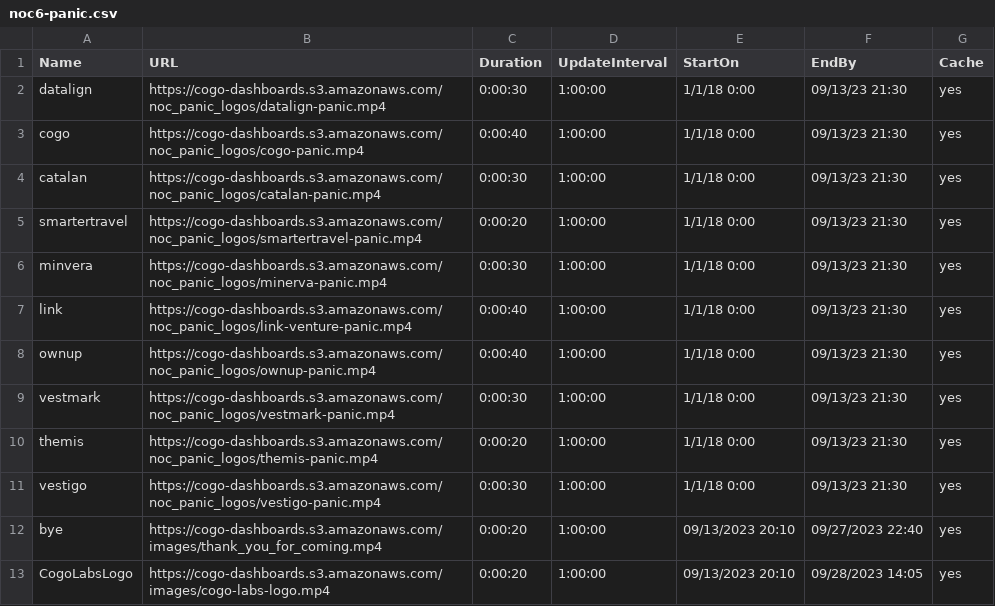
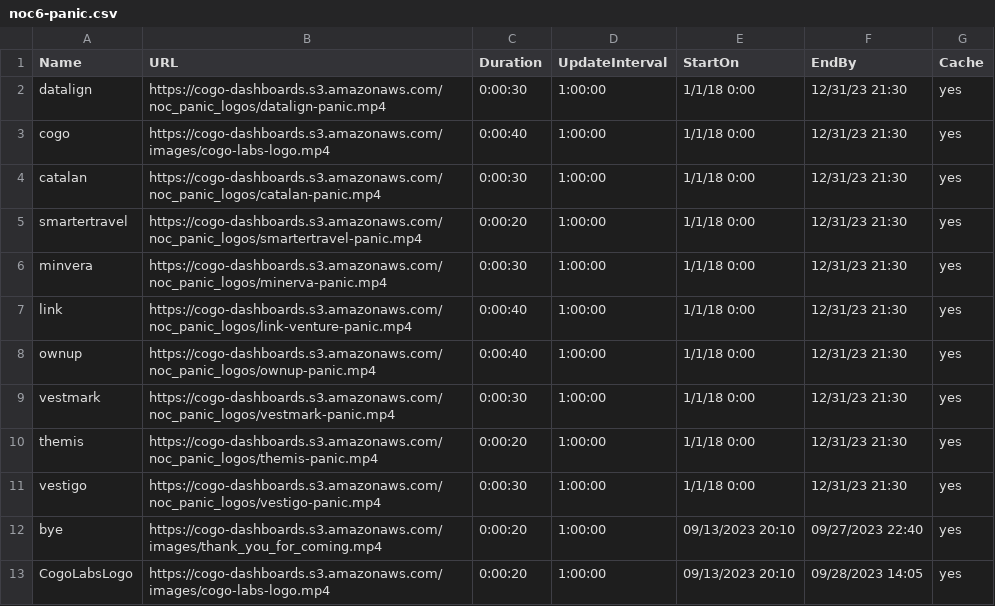
Before and after one commit to cogo-roadmaps/exhibits, a CSV file: csv/panic-csvs/noc6-panic.csv, drawn as a sheet.

Commit message:
Update noc6-panic.csv

```diff
--- a/csv/panic-csvs/noc6-panic.csv
+++ b/csv/panic-csvs/noc6-panic.csv
@@ -1,12 +1,12 @@
 Name,URL,Duration,UpdateInterval,StartOn,EndBy,Cache
-datalign,https://cogo-dashboards.s3.amazonaws.com/noc_panic_logos/datalign-panic.mp4,0:00:30,1:00:00,1/1/18 0:00,09/13/23 21:30,yes
-cogo,https://cogo-dashboards.s3.amazonaws.com/noc_panic_logos/cogo-panic.mp4,0:00:40,1:00:00,1/1/18 0:00,09/13/23 21:30,yes
-catalan,https://cogo-dashboards.s3.amazonaws.com/noc_panic_logos/catalan-panic.mp4,0:00:30,1:00:00,1/1/18 0:00,09/13/23 21:30,yes
-smartertravel,https://cogo-dashboards.s3.amazonaws.com/noc_panic_logos/smartertravel-panic.mp4,0:00:20,1:00:00,1/1/18 0:00,09/13/23 21:30,yes
-minvera,https://cogo-dashboards.s3.amazonaws.com/noc_panic_logos/minerva-panic.mp4,0:00:30,1:00:00,1/1/18 0:00,09/13/23 21:30,yes
-link,https://cogo-dashboards.s3.amazonaws.com/noc_panic_logos/link-venture-panic.mp4,0:00:40,1:00:00,1/1/18 0:00,09/13/23 21:30,yes
-ownup,https://cogo-dashboards.s3.amazonaws.com/noc_panic_logos/ownup-panic.mp4,0:00:40,1:00:00,1/1/18 0:00,09/13/23 21:30,yes
-vestmark,https://cogo-dashboards.s3.amazonaws.com/noc_panic_logos/vestmark-panic.mp4,0:00:30,1:00:00,1/1/18 0:00,09/13/23 21:30,yes
-themis,https://cogo-dashboards.s3.amazonaws.com/noc_panic_logos/themis-panic.mp4,0:00:20,1:00:00,1/1/18 0:00,09/13/23 21:30,yes
-vestigo,https://cogo-dashboards.s3.amazonaws.com/noc_panic_logos/vestigo-panic.mp4,0:00:30,1:00:00,1/1/18 0:00,09/13/23 21:30,yes
+datalign,https://cogo-dashboards.s3.amazonaws.com/noc_panic_logos/datalign-panic.mp4,0:00:30,1:00:00,1/1/18 0:00,12/31/23 21:30,yes
+cogo,https://cogo-dashboards.s3.amazonaws.com/images/cogo-labs-logo.mp4,0:00:40,1:00:00,1/1/18 0:00,12/31/23 21:30,yes
+catalan,https://cogo-dashboards.s3.amazonaws.com/noc_panic_logos/catalan-panic.mp4,0:00:30,1:00:00,1/1/18 0:00,12/31/23 21:30,yes
+smartertravel,https://cogo-dashboards.s3.amazonaws.com/noc_panic_logos/smartertravel-panic.mp4,0:00:20,1:00:00,1/1/18 0:00,12/31/23 21:30,yes
+minvera,https://cogo-dashboards.s3.amazonaws.com/noc_panic_logos/minerva-panic.mp4,0:00:30,1:00:00,1/1/18 0:00,12/31/23 21:30,yes
+link,https://cogo-dashboards.s3.amazonaws.com/noc_panic_logos/link-venture-panic.mp4,0:00:40,1:00:00,1/1/18 0:00,12/31/23 21:30,yes
+ownup,https://cogo-dashboards.s3.amazonaws.com/noc_panic_logos/ownup-panic.mp4,0:00:40,1:00:00,1/1/18 0:00,12/31/23 21:30,yes
+vestmark,https://cogo-dashboards.s3.amazonaws.com/noc_panic_logos/vestmark-panic.mp4,0:00:30,1:00:00,1/1/18 0:00,12/31/23 21:30,yes
+themis,https://cogo-dashboards.s3.amazonaws.com/noc_panic_logos/themis-panic.mp4,0:00:20,1:00:00,1/1/18 0:00,12/31/23 21:30,yes
+vestigo,https://cogo-dashboards.s3.amazonaws.com/noc_panic_logos/vestigo-panic.mp4,0:00:30,1:00:00,1/1/18 0:00,12/31/23 21:30,yes
 bye,https://cogo-dashboards.s3.amazonaws.com/images/thank_you_for_coming.mp4,0:00:20,1:00:00,09/13/2023 20:10,09/27/2023 22:40,yes
```
